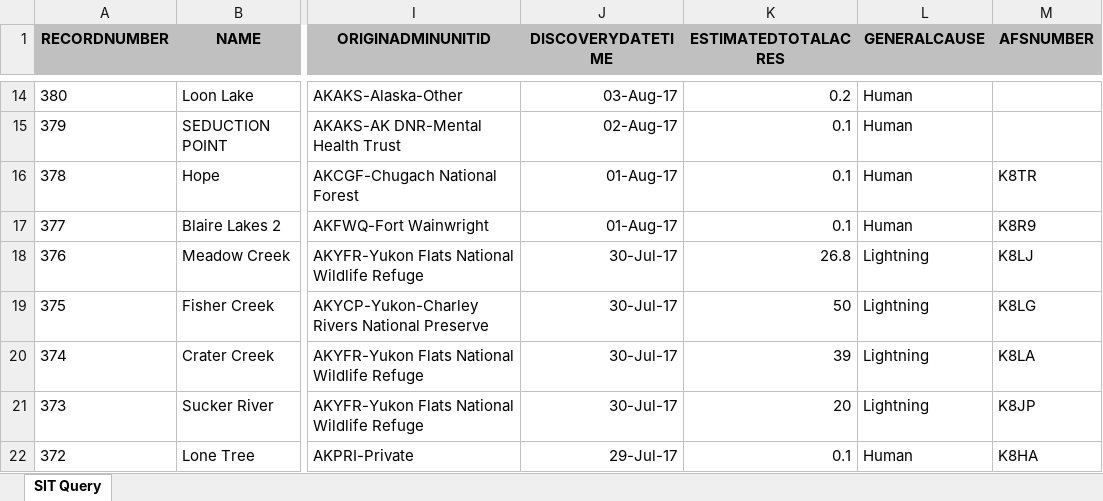
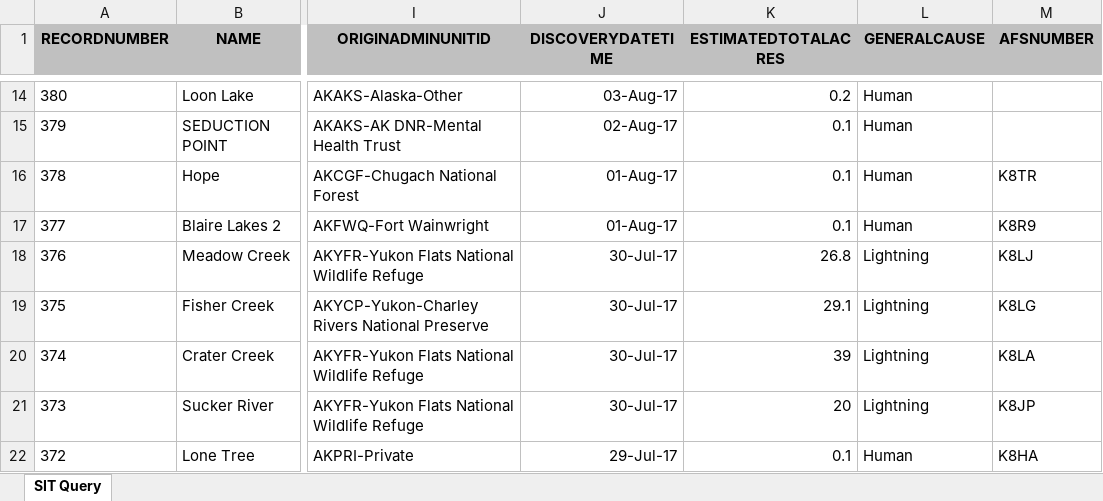
Before and after one commit to benmatheson/fire, an Excel workbook: query.xlsx, sheet SIT Query, drawn as a sheet; only a part is shown, gaps mark what is left out; values as stored, in another font and other column widths than the file's, no borders; the diff covers the shown part only; the diff names each change by its address in the sheet, - before the commit and + after, or states it on an @@ line.

```diff
--- a/query.xlsx (sheet SIT Query)
+++ b/query.xlsx (sheet SIT Query)
-K19 (ESTIMATEDTOTALACRES): 50
+K19 (ESTIMATEDTOTALACRES): 29.1
```
Also changed, not shown: 1 added row and 10 edited cells elsewhere in this sheet, 2 other files.
